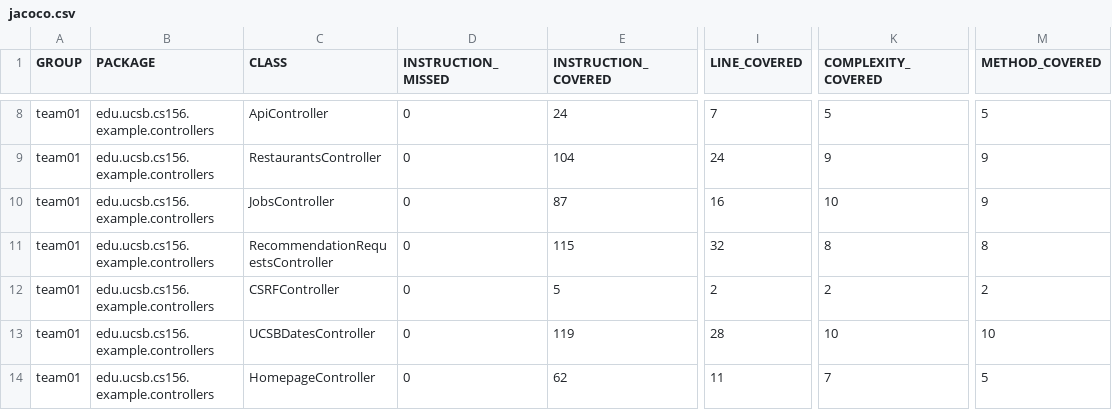
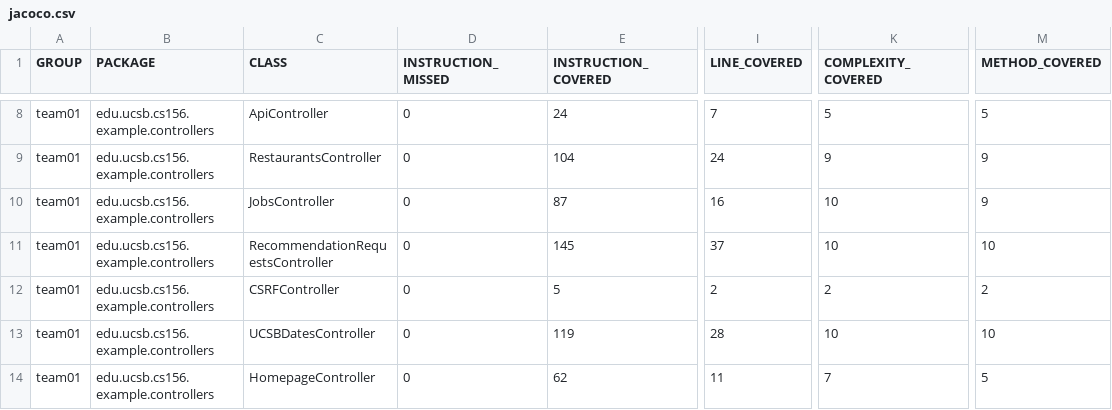
Before and after one commit to ucsb-cs156-f25/team01-f25-01, a CSV file: jacoco/jacoco.csv, drawn as a sheet; only a part is shown, gaps mark what is left out; the diff names each change by its address in the sheet, - before the commit and + after, or states it on an @@ line.

```diff
--- a/jacoco/jacoco.csv
+++ b/jacoco/jacoco.csv
-E11 (INSTRUCTION_COVERED): 115
+E11 (INSTRUCTION_COVERED): 145
-I11 (LINE_COVERED): 32
+I11 (LINE_COVERED): 37
-K11 (COMPLEXITY_COVERED): 8
+K11 (COMPLEXITY_COVERED): 10
-M11 (METHOD_COVERED): 8
+M11 (METHOD_COVERED): 10
```
Also changed, not shown: 7 other files.
